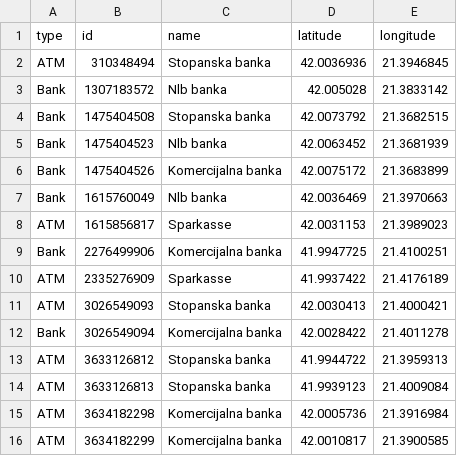
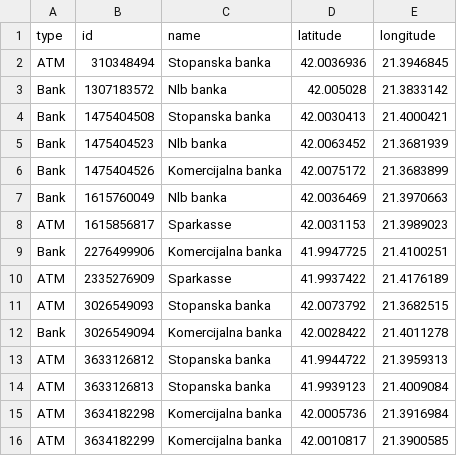
Before and after one commit to Nikyuuu/DIANS-2022-2023, a CSV file: Домашна 3/dians-proekt/src/main/java/mk/ukim/finki/diansproekt/repository/data.csv, drawn as a sheet; only a part is shown.

```diff
--- a/Домашна 3/dians-proekt/src/main/java/mk/ukim/finki/diansproekt/repository/data.csv
+++ b/Домашна 3/dians-proekt/src/main/java/mk/ukim/finki/diansproekt/repository/data.csv
@@ -3,3 +3,3 @@ ATM,310348494,Stopanska banka, 42.0036936, 21.3946845
 Bank,1307183572,Nlb banka, 42.005028, 21.3833142
-Bank,1475404508,Stopanska banka, 42.0073792, 21.3682515
+Bank,1475404508,Stopanska banka, 42.0030413, 21.4000421
 Bank,1475404523,Nlb banka, 42.0063452, 21.3681939
@@ -10,3 +10,3 @@ Bank,2276499906,Komercijalna banka, 41.9947725, 21.4100251
 ATM,2335276909,Sparkasse, 41.9937422, 21.4176189
-ATM,3026549093,Stopanska banka, 42.0030413, 21.4000421
+ATM,3026549093,Stopanska banka, 42.0073792, 21.3682515
 Bank,3026549094,Komercijalna banka, 42.0028422, 21.4011278
```
Also changed, not shown: 6 other files.
